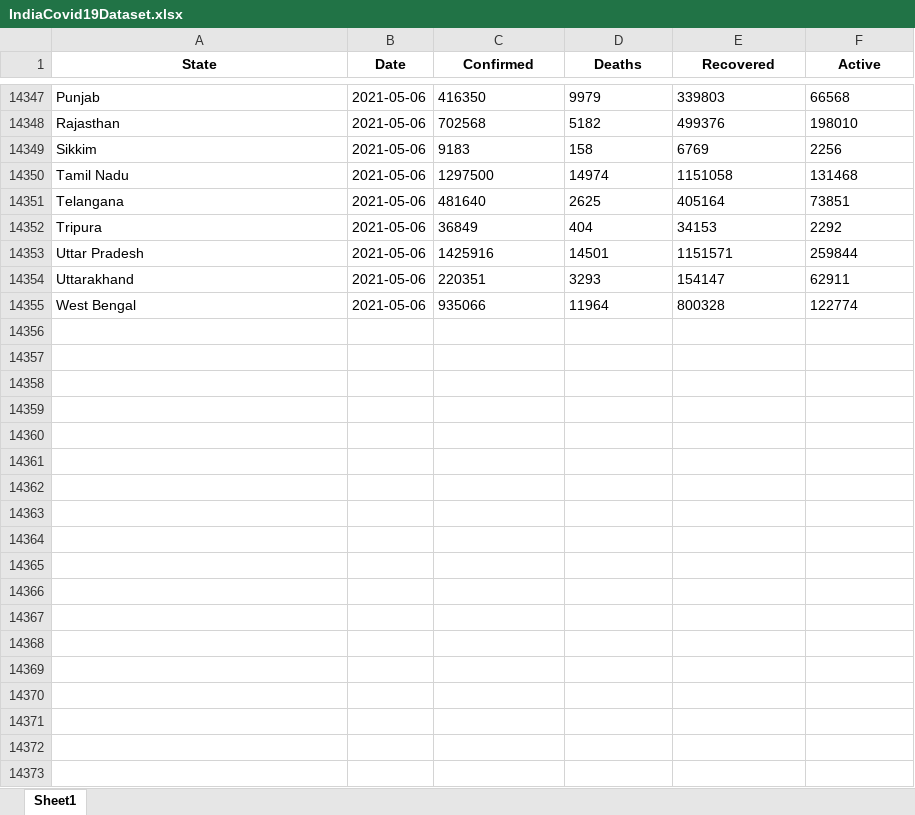
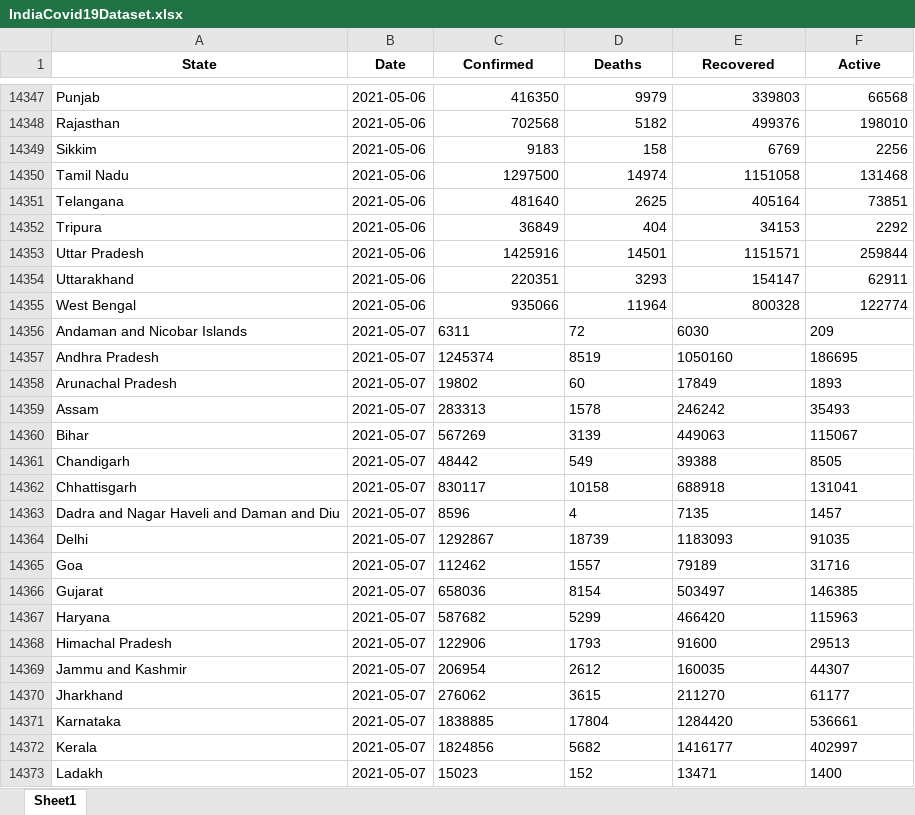
Before and after one commit to aj4abinjacob/IndiaCovid19Dataset, an Excel workbook: IndiaCovid19Dataset.xlsx, sheet Sheet1, drawn as a sheet; only a part is shown, gaps mark what is left out; values as stored, in another font and other column widths than the file's, no borders; the diff covers the shown part only; the diff names each change by its address in the sheet, - before the commit and + after, or states it on an @@ line.

```diff
--- a/IndiaCovid19Dataset.xlsx (sheet Sheet1)
+++ b/IndiaCovid19Dataset.xlsx (sheet Sheet1)
-C14347:F14355 alignment: left
+C14347:F14355 alignment: right
+row 14356: Andaman and Nicobar Islands | 2021-05-07 | 6311 | 72 | 6030 | 209
+row 14357: Andhra Pradesh | 2021-05-07 | 1245374 | 8519 | 1050160 | 186695
+row 14358: Arunachal Pradesh | 2021-05-07 | 19802 | 60 | 17849 | 1893
+row 14359: Assam | 2021-05-07 | 283313 | 1578 | 246242 | 35493
+row 14360: Bihar | 2021-05-07 | 567269 | 3139 | 449063 | 115067
+row 14361: Chandigarh | 2021-05-07 | 48442 | 549 | 39388 | 8505
+row 14362: Chhattisgarh | 2021-05-07 | 830117 | 10158 | 688918 | 131041
+row 14363: Dadra and Nagar Haveli and Daman and Diu | 2021-05-07 | 8596 | 4 | 7135 | 1457
+row 14364: Delhi | 2021-05-07 | 1292867 | 18739 | 1183093 | 91035
+row 14365: Goa | 2021-05-07 | 112462 | 1557 | 79189 | 31716
+row 14366: Gujarat | 2021-05-07 | 658036 | 8154 | 503497 | 146385
+row 14367: Haryana | 2021-05-07 | 587682 | 5299 | 466420 | 115963
+row 14368: Himachal Pradesh | 2021-05-07 | 122906 | 1793 | 91600 | 29513
+row 14369: Jammu and Kashmir | 2021-05-07 | 206954 | 2612 | 160035 | 44307
+row 14370: Jharkhand | 2021-05-07 | 276062 | 3615 | 211270 | 61177
+row 14371: Karnataka | 2021-05-07 | 1838885 | 17804 | 1284420 | 536661
+row 14372: Kerala | 2021-05-07 | 1824856 | 5682 | 1416177 | 402997
+row 14373: Ladakh | 2021-05-07 | 15023 | 152 | 13471 | 1400
```
Also changed, not shown: 18 added rows and cell formats elsewhere in this sheet, 2 other files.
